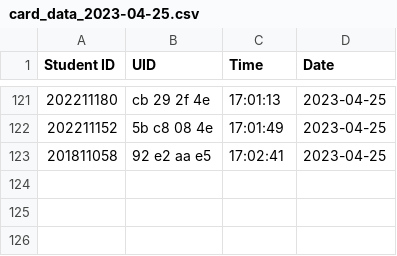
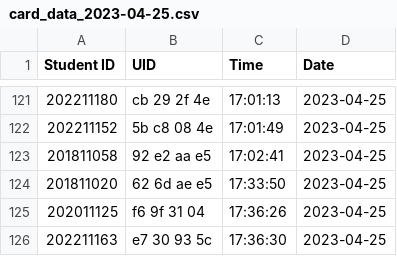
Before and after one commit to munjkim/rasberrypi_nfc, a CSV file: data/card_data_2023-04-25.csv, drawn as a sheet; only a part is shown, gaps mark what is left out.

```diff
--- a/data/card_data_2023-04-25.csv
+++ b/data/card_data_2023-04-25.csv
@@ -123 +123,4 @@ Student ID,UID,Time,Date
 201811058,92  e2  aa  e5  ,17:02:41,2023-04-25
+201811020,62  6d  ae  e5  ,17:33:50,2023-04-25
+202011125,f6  9f  31  04  ,17:36:26,2023-04-25
+202211163,e7  30  93  5c  ,17:36:30,2023-04-25
```
Also changed, not shown: data/data.csv, data/reading.csv.
